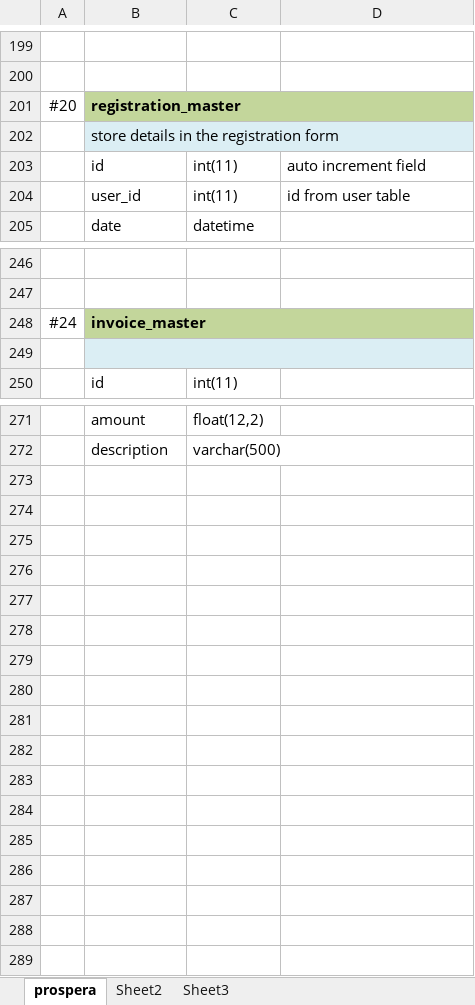
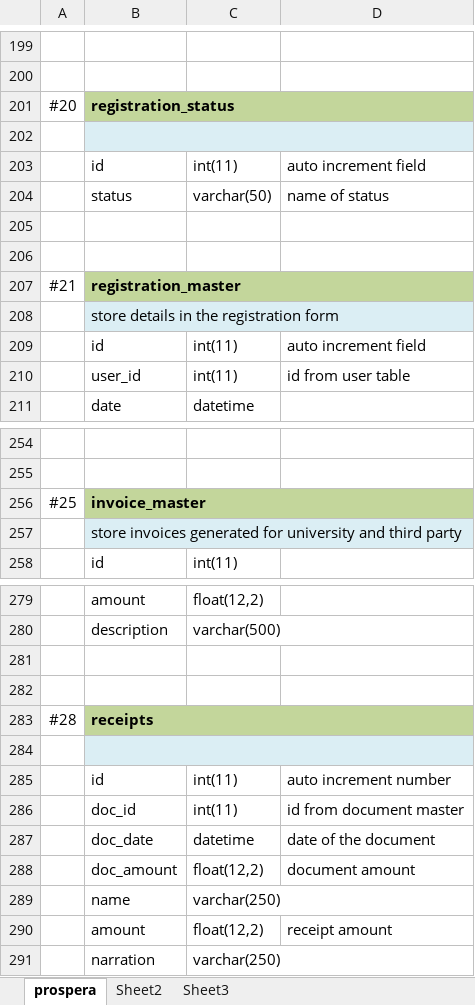
Before and after one commit to aghilesh/jaam, an Excel workbook: documents/DB.xlsx, sheet prospera, drawn as a sheet; only a part is shown, gaps mark what is left out; values as stored, in another font and other column widths than the file's, no borders; addresses are those after the commit; the diff covers the shown part only; the diff names each change by its address in the sheet, - before the commit and + after, or states it on an @@ line.

Commit message:
db excel updated added full db scripts added new sql file for upgrade scrips

```diff
--- a/documents/DB.xlsx (sheet prospera)
+++ b/documents/DB.xlsx (sheet prospera)
-B201: registration_master
+B201: registration_status
+row 202: (empty)
+row 203:  | id | int(11) | auto increment field
+row 204:  | status | varchar(50) | name of status
+row 205: (empty)
+row 206: (empty)
+row 207: #21 | registration_master
-A256: #24
+A256: #25
-B257: (empty)
+B257: store invoices generated for university and third party
+row 281: (empty)
+row 282: (empty)
+row 283: #28 | receipts
+row 284: (empty)
+row 285:  | id | int(11) | auto increment number
+row 286:  | doc_id | int(11) | id from document master
+row 287:  | doc_date | datetime | date of the document
+row 288:  | doc_amount | float(12,2) | document amount
+row 289:  | name | varchar(250)
+row 290:  | amount | float(12,2) | receipt amount
+row 291:  | narration | varchar(250)
```
Also changed, not shown: 2 added rows and 7 edited cells elsewhere in this sheet, 2 other files.
